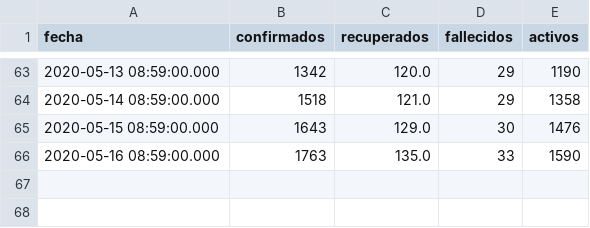
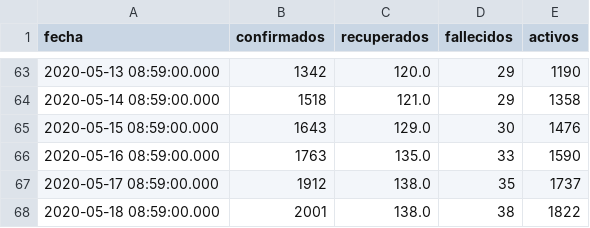
Before and after one commit to ncovgt2020/ncovgt2020, a CSV file: data/resumen_todos.csv, drawn as a sheet; only a part is shown, gaps mark what is left out; the diff names each change by its address in the sheet, - before the commit and + after, or states it on an @@ line.

```diff
--- a/data/resumen_todos.csv
+++ b/data/resumen_todos.csv
+row 67: 2020-05-17 08:59:00.000 | 1912 | 138.0 | 35 | 1737
+row 68: 2020-05-18 08:59:00.000 | 2001 | 138.0 | 38 | 1822
```
Also changed, not shown: data/confirmados_region.csv, 6 other files.
